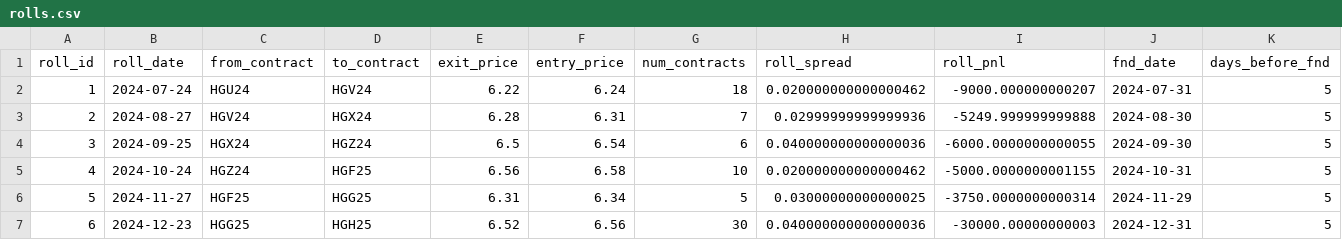
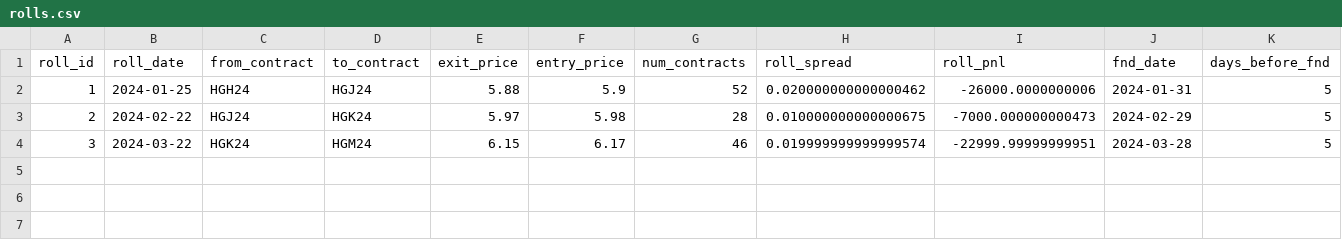
Before and after one commit to Matthewbunsw/FINS3666_backtest, a CSV file: output/in_sample_2024/rolls.csv, drawn as a sheet.

```diff
--- a/output/in_sample_2024/rolls.csv
+++ b/output/in_sample_2024/rolls.csv
@@ -1,7 +1,4 @@
 roll_id,roll_date,from_contract,to_contract,exit_price,entry_price,num_contracts,roll_spread,roll_pnl,fnd_date,days_before_fnd
-1,2024-07-24,HGU24,HGV24,6.22,6.24,18,0.020000000000000462,-9000.000000000207,2024-07-31,5
-2,2024-08-27,HGV24,HGX24,6.28,6.31,7,0.02999999999999936,-5249.999999999888,2024-08-30,5
-3,2024-09-25,HGX24,HGZ24,6.5,6.54,6,0.040000000000000036,-6000.0000000000055,2024-09-30,5
-4,2024-10-24,HGZ24,HGF25,6.56,6.58,10,0.020000000000000462,-5000.0000000001155,2024-10-31,5
-5,2024-11-27,HGF25,HGG25,6.31,6.34,5,0.03000000000000025,-3750.0000000000314,2024-11-29,5
-6,2024-12-23,HGG25,HGH25,6.52,6.56,30,0.040000000000000036,-30000.00000000003,2024-12-31,5
+1,2024-01-25,HGH24,HGJ24,5.88,5.9,52,0.020000000000000462,-26000.0000000006,2024-01-31,5
+2,2024-02-22,HGJ24,HGK24,5.97,5.98,28,0.010000000000000675,-7000.000000000473,2024-02-29,5
+3,2024-03-22,HGK24,HGM24,6.15,6.17,46,0.019999999999999574,-22999.99999999951,2024-03-28,5
```
Also changed, not shown: output/in_sample_2024/positions.csv, output/out_of_sample_2025/daily_metrics.csv, 23 other files.
